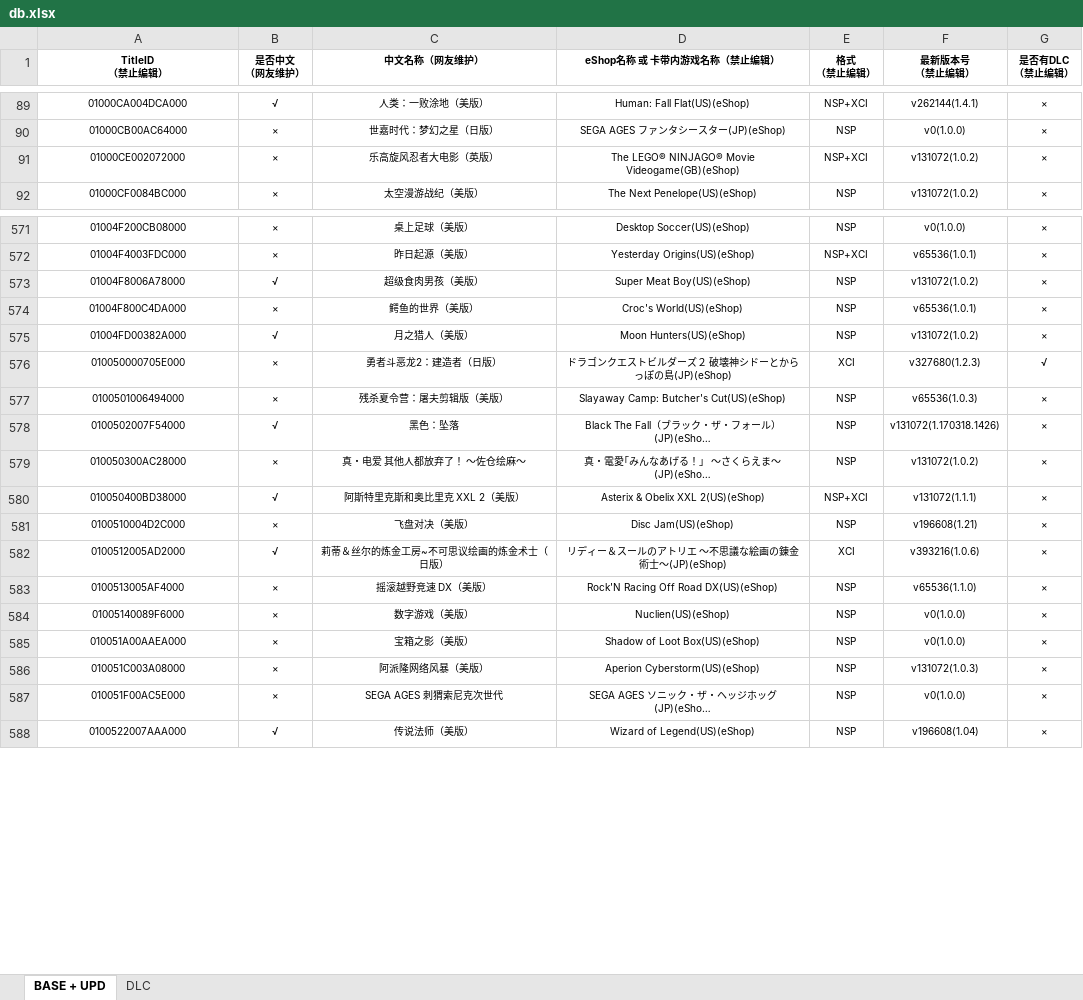
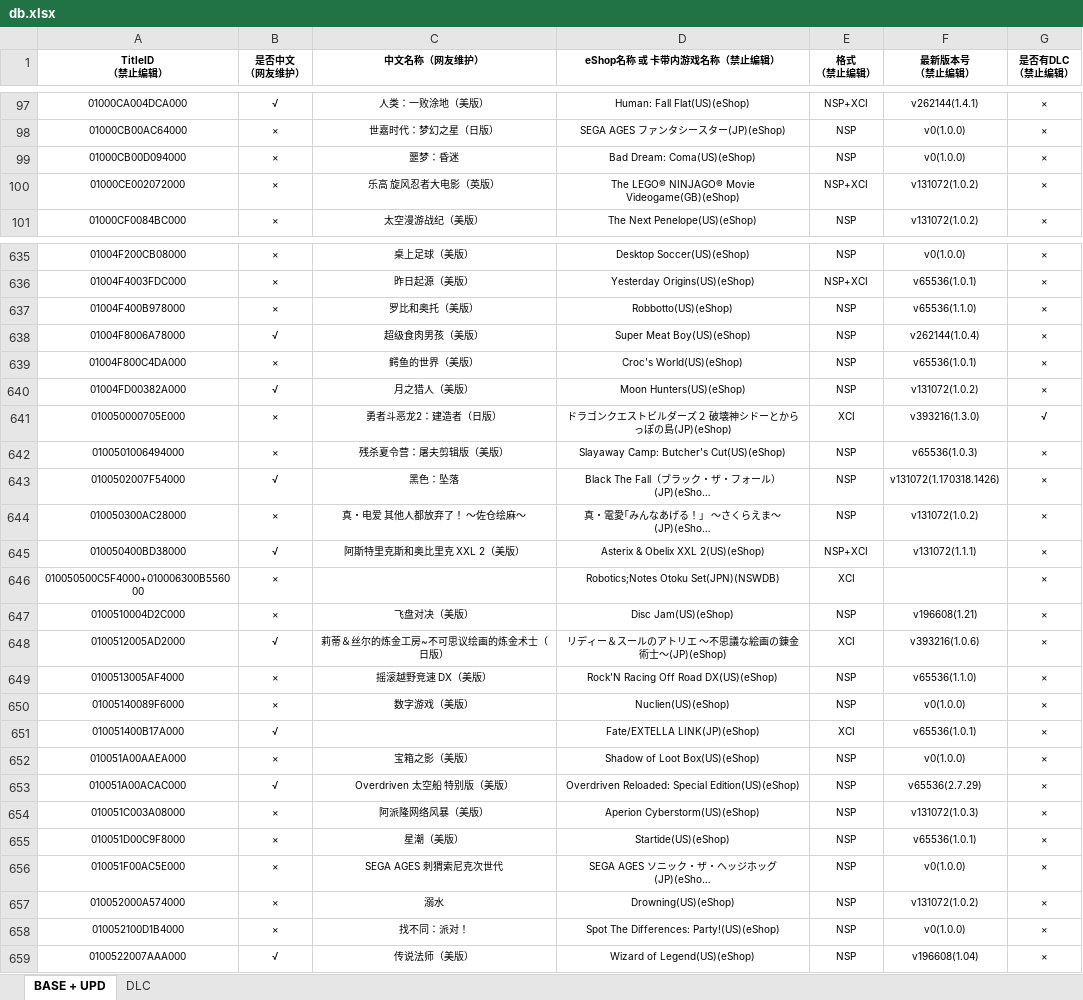
Before and after one commit to newlifes01/NSGameDownloader, an Excel workbook: NSGameDownloader/db.xlsx, sheet BASE + UPD, drawn as a sheet; only a part is shown, gaps mark what is left out; long unchanged cells end in …; values as stored, in another font and other column widths than the file's, no borders; addresses are those after the commit; the diff covers the shown part only; the diff names each change by its address in the sheet, - before the commit and + after, or states it on an @@ line.

```diff
--- a/NSGameDownloader/db.xlsx (sheet BASE + UPD)
+++ b/NSGameDownloader/db.xlsx (sheet BASE + UPD)
+row 99: 01000CB00D094000 | × | 噩梦：昏迷 | Bad Dream: Coma(US)(eShop) | NSP | v0(1.0.0) | ×
-C100 (中文名称（网友维护）): 乐高旋风忍者大电影（英版）
+C100 (中文名称（网友维护）): 乐高 旋风忍者大电影（英版）
+row 637: 01004F400B978000 | × | 罗比和奥托（美版） | Robbotto(US)(eShop) | NSP | v65536(1.1.0) | ×
-F638 (最新版本号 （禁止编辑）): v131072(1.0.2)
+F638 (最新版本号 （禁止编辑）): v262144(1.0.4)
-F641 (最新版本号 （禁止编辑）): v327680(1.2.3)
+F641 (最新版本号 （禁止编辑）): v393216(1.3.0)
+row 646: 010050500C5F4000+010006300B556000 | × |  | Robotics;Notes Otoku Set(JPN)(NSWDB) | XCI |  | ×
+row 651: 010051400B17A000 | √ |  | Fate/EXTELLA LINK(JP)(eShop) | XCI | v65536(1.0.1) | ×
+row 653: 010051A00ACAC000 | √ | Overdriven 太空船 特别版（美版） | Overdriven Reloaded: Special Edition(US)(eShop) | NSP | v65536(2.7.29) | ×
+row 655: 010051D00C9F8000 | × | 星潮（美版） | Startide(US)(eShop) | NSP | v65536(1.0.1) | ×
+row 657: 010052000A574000 | × | 溺水 | Drowning(US)(eShop) | NSP | v131072(1.0.2) | ×
+row 658: 010052100D1B4000 | × | 找不同：派对！ | Spot The Differences: Party!(US)(eShop) | NSP | v0(1.0.0) | ×
```
Also changed, not shown: 164 added rows and 264 edited cells elsewhere in this sheet, sheet DLC, charts or pictures, 5 other files.
